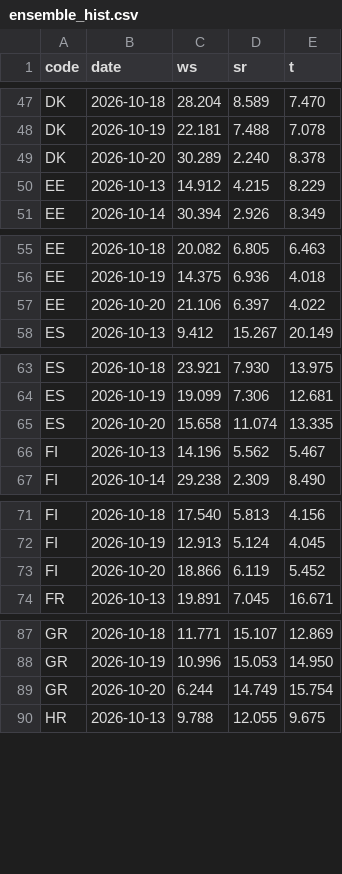
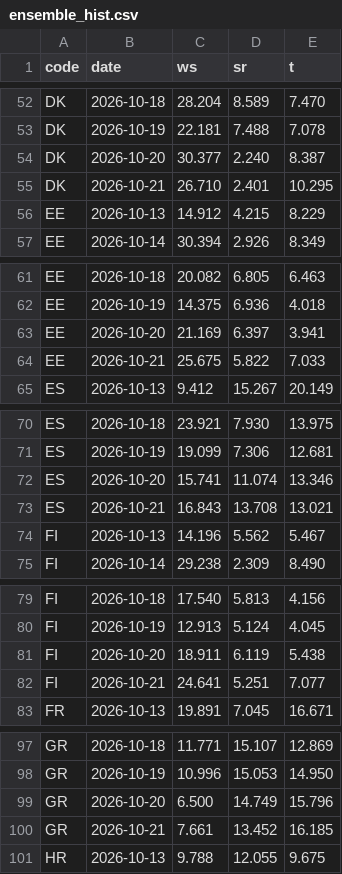
Before and after one commit to ilbakarol-ui/miks-energii, a CSV file: data/shared_weather/ensemble_hist.csv, drawn as a sheet; only a part is shown, gaps mark what is left out; the diff covers the shown part only.

```diff
--- a/data/shared_weather/ensemble_hist.csv
+++ b/data/shared_weather/ensemble_hist.csv
@@ -48,3 +53,4 @@ DK,2026-10-18,28.204,8.589,7.470
 DK,2026-10-19,22.181,7.488,7.078
-DK,2026-10-20,30.289,2.240,8.378
+DK,2026-10-20,30.377,2.240,8.387
+DK,2026-10-21,26.710,2.401,10.295
 EE,2026-10-13,14.912,4.215,8.229
@@ -56,3 +62,4 @@ EE,2026-10-18,20.082,6.805,6.463
 EE,2026-10-19,14.375,6.936,4.018
-EE,2026-10-20,21.106,6.397,4.022
+EE,2026-10-20,21.169,6.397,3.941
+EE,2026-10-21,25.675,5.822,7.033
 ES,2026-10-13,9.412,15.267,20.149
@@ -64,3 +71,4 @@ ES,2026-10-18,23.921,7.930,13.975
 ES,2026-10-19,19.099,7.306,12.681
-ES,2026-10-20,15.658,11.074,13.335
+ES,2026-10-20,15.741,11.074,13.346
+ES,2026-10-21,16.843,13.708,13.021
 FI,2026-10-13,14.196,5.562,5.467
@@ -72,3 +80,4 @@ FI,2026-10-18,17.540,5.813,4.156
 FI,2026-10-19,12.913,5.124,4.045
-FI,2026-10-20,18.866,6.119,5.452
+FI,2026-10-20,18.911,6.119,5.438
+FI,2026-10-21,24.641,5.251,7.077
 FR,2026-10-13,19.891,7.045,16.671
@@ -88,3 +98,4 @@ GR,2026-10-18,11.771,15.107,12.869
 GR,2026-10-19,10.996,15.053,14.950
-GR,2026-10-20,6.244,14.749,15.754
+GR,2026-10-20,6.500,14.749,15.796
+GR,2026-10-21,7.661,13.452,16.185
 HR,2026-10-13,9.788,12.055,9.675
```
Also changed, not shown: 20 added rows and 39 edited cells elsewhere in this file, 3 other files.
